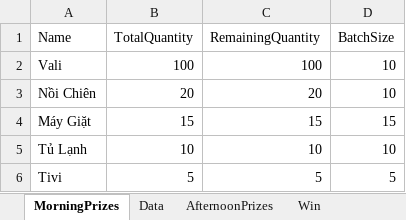
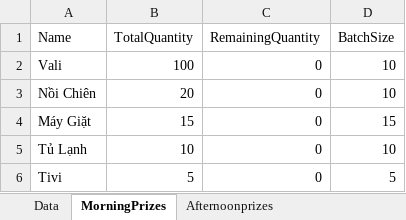
Before and after one commit to binhson1/Honda_02_2025, an Excel workbook: Assets/ExcelTest/Data.xlsx, sheet MorningPrizes, drawn as a sheet; values as stored, in another font and other column widths than the file's, no borders; the diff names each change by its address in the sheet, - before the commit and + after, or states it on an @@ line.

```diff
--- a/Assets/ExcelTest/Data.xlsx (sheet MorningPrizes)
+++ b/Assets/ExcelTest/Data.xlsx (sheet MorningPrizes)
-sheet tab: AfternoonPrizes
-sheet tab: Win
+sheet tab: Afternoonprizes
@@ sheet tab order changed: Data | MorningPrizes | Afternoonprizes @@
-C2 (RemainingQuantity): 100
+C2 (RemainingQuantity): 0
-C3 (RemainingQuantity): 20
+C3 (RemainingQuantity): 0
-C4 (RemainingQuantity): 15
+C4 (RemainingQuantity): 0
-C5 (RemainingQuantity): 10
+C5 (RemainingQuantity): 0
-C6 (RemainingQuantity): 5
+C6 (RemainingQuantity): 0
```
Also changed, not shown: sheet Data, 5 other files.
